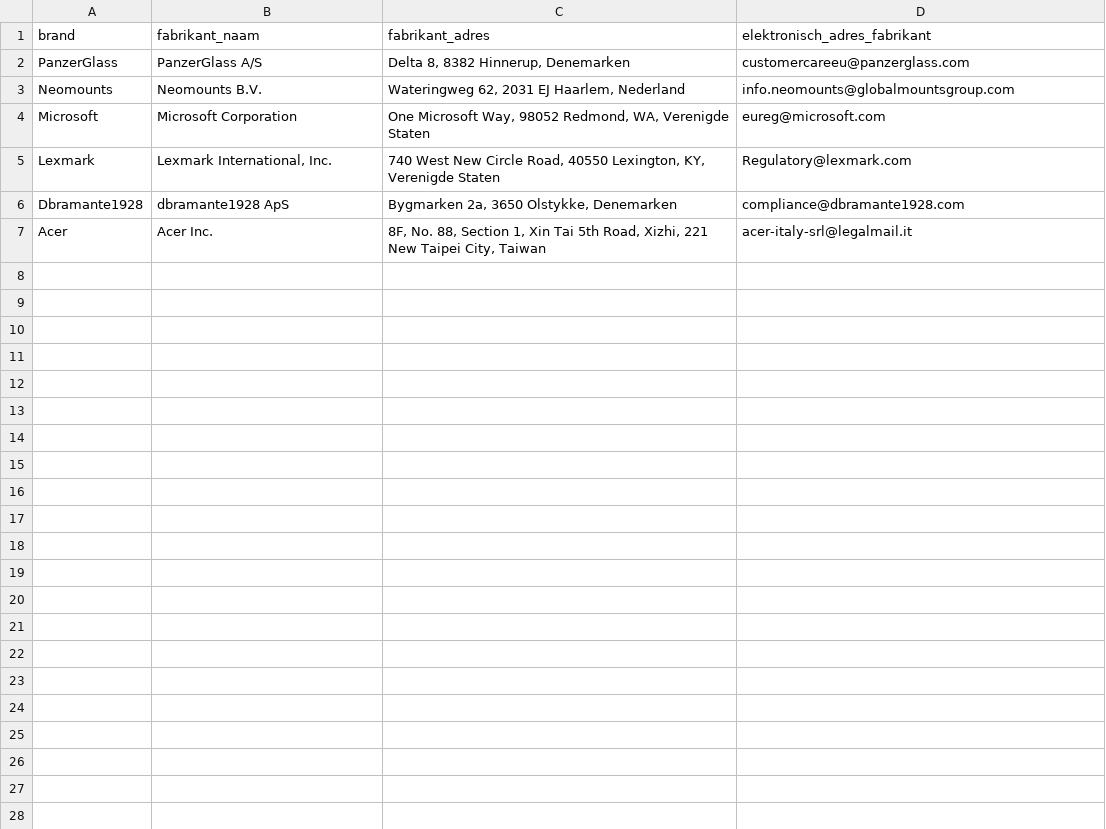
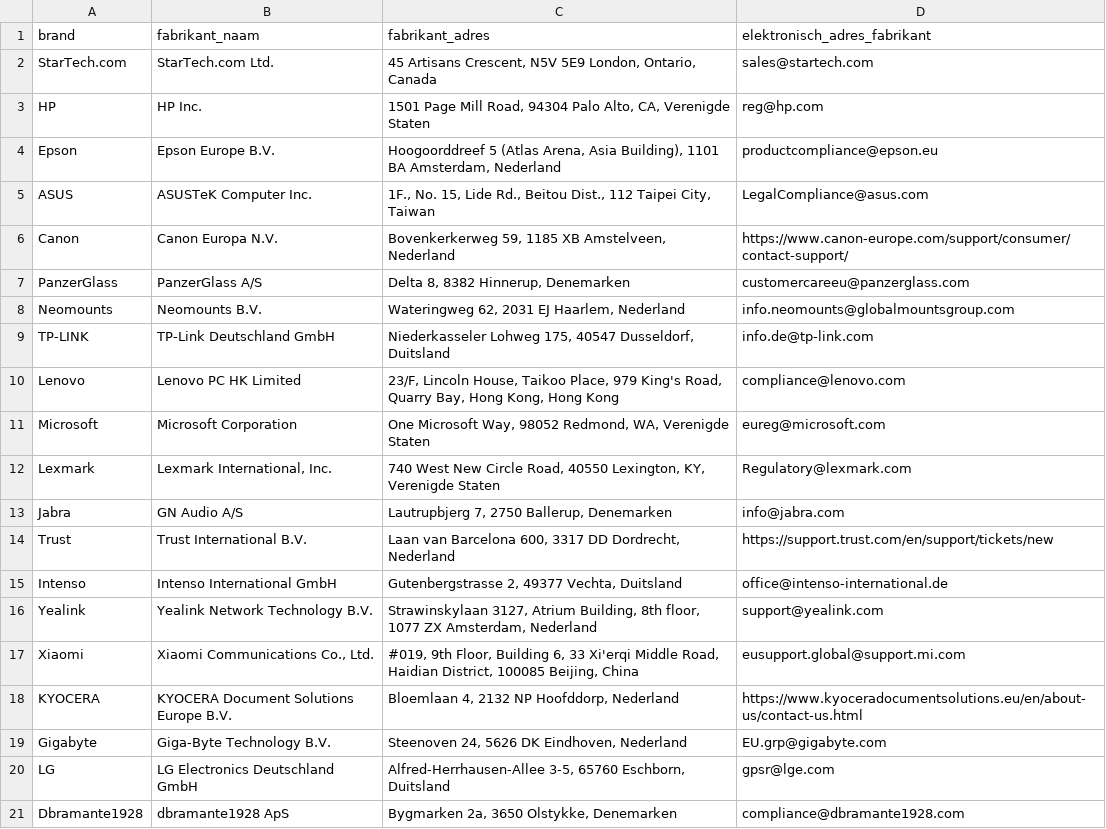
Before and after one commit to ernst-afk/techfabrique-bol-fabrikanten, a CSV file: fabrikanten.csv, drawn as a sheet; only a part is shown; the shorter side is filled out with more unchanged rows; the diff covers the shown part only; the diff names each change by its address in the sheet, - before the commit and + after, or states it on an @@ line.

Commit message:
Fabrikantfeed: 30 geverifieerde merken

```diff
--- a/fabrikanten.csv
+++ b/fabrikanten.csv
+row 2: StarTech.com | StarTech.com Ltd. | 45 Artisans Crescent, N5V 5E9 London, Ontario, Canada | sales@startech.com
+row 3: HP | HP Inc. | 1501 Page Mill Road, 94304 Palo Alto, CA, Verenigde Staten | reg@hp.com
+row 4: Epson | Epson Europe B.V. | Hoogoorddreef 5 (Atlas Arena, Asia Building), 1101 BA Amsterdam, Nederland | productcompliance@epson.eu
+row 5: ASUS | ASUSTeK Computer Inc. | 1F., No. 15, Lide Rd., Beitou Dist., 112 Taipei City, Taiwan | LegalCompliance@asus.com
+row 6: Canon | Canon Europa N.V. | Bovenkerkerweg 59, 1185 XB Amstelveen, Nederland | https://www.canon-europe.com/support/consumer/contact-support/
+row 9: TP-LINK | TP-Link Deutschland GmbH | Niederkasseler Lohweg 175, 40547 Dusseldorf, Duitsland | info.de@tp-link.com
+row 10: Lenovo | Lenovo PC HK Limited | 23/F, Lincoln House, Taikoo Place, 979 King's Road, Quarry Bay, Hong Kong, Hong Kong | compliance@lenovo.com
+row 13: Jabra | GN Audio A/S | Lautrupbjerg 7, 2750 Ballerup, Denemarken | info@jabra.com
+row 14: Trust | Trust International B.V. | Laan van Barcelona 600, 3317 DD Dordrecht, Nederland | https://support.trust.com/en/support/tickets/new
+row 15: Intenso | Intenso International GmbH | Gutenbergstrasse 2, 49377 Vechta, Duitsland | office@intenso-international.de
+row 16: Yealink | Yealink Network Technology B.V. | Strawinskylaan 3127, Atrium Building, 8th floor, 1077 ZX Amsterdam, Nederland | support@yealink.com
+row 17: Xiaomi | Xiaomi Communications Co., Ltd. | #019, 9th Floor, Building 6, 33 Xi'erqi Middle Road, Haidian District, 100085 Beijing, China | eusupport.global@support.mi.com
+row 18: KYOCERA | KYOCERA Document Solutions Europe B.V. | Bloemlaan 4, 2132 NP Hoofddorp, Nederland | https://www.kyoceradocumentsolutions.eu/en/about-us/contact-us.html
+row 19: Gigabyte | Giga-Byte Technology B.V. | Steenoven 24, 5626 DK Eindhoven, Nederland | EU.grp@gigabyte.com
+row 20: LG | LG Electronics Deutschland GmbH | Alfred-Herrhausen-Allee 3-5, 65760 Eschborn, Duitsland | gpsr@lge.com
```
Also changed, not shown: 9 added rows elsewhere in this file.
